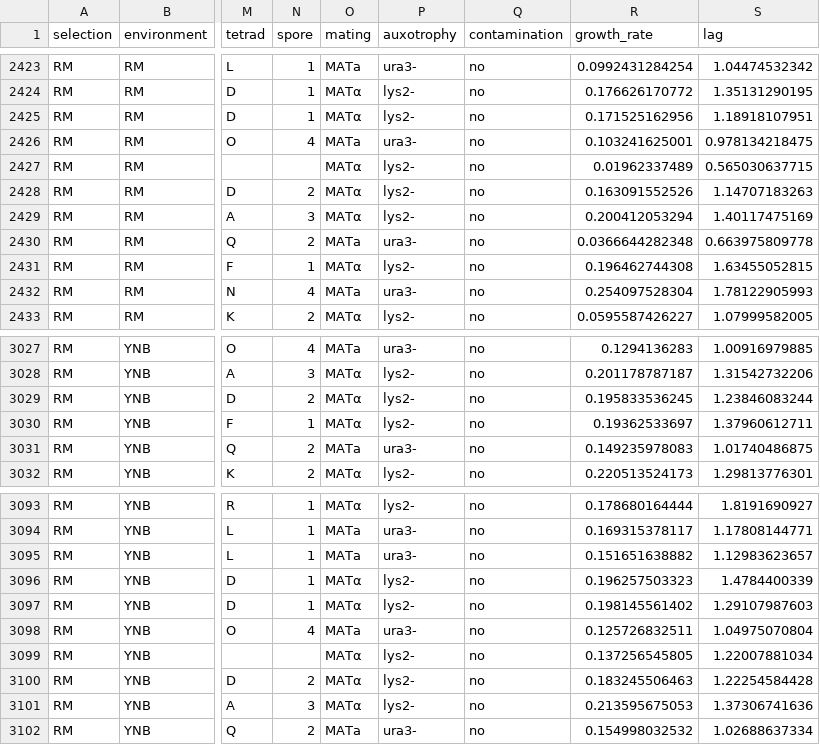
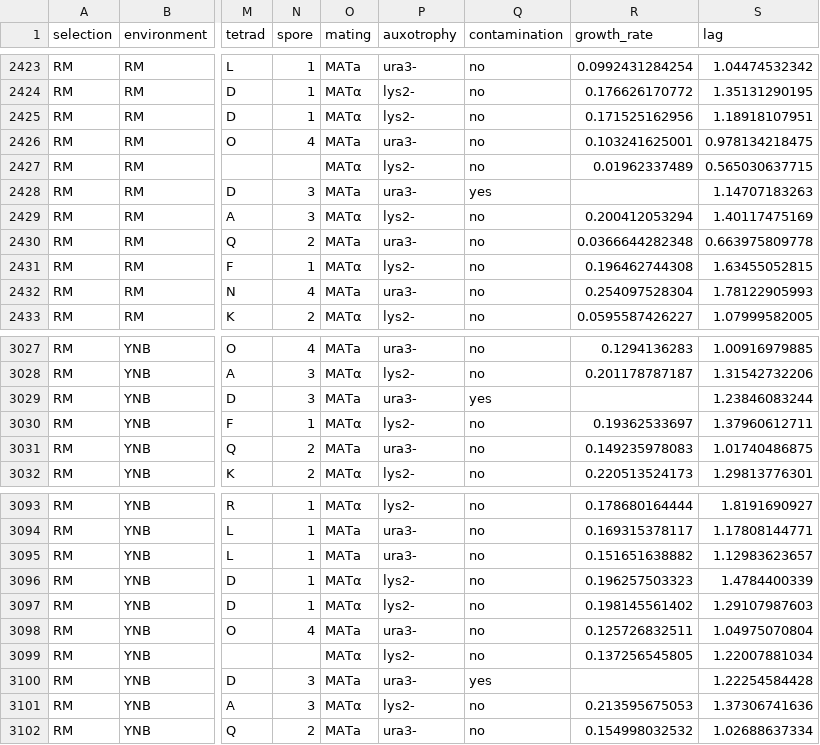
Before and after one commit to ivazquez/clonal-heterogeneity, a CSV file: data/pheno/genetic-cross/pheno_spores_abs.csv, drawn as a sheet; only a part is shown, gaps mark what is left out; the diff covers the shown part only; the diff names each change by its address in the sheet, - before the commit and + after, or states it on an @@ line.

```diff
--- a/data/pheno/genetic-cross/pheno_spores_abs.csv
+++ b/data/pheno/genetic-cross/pheno_spores_abs.csv
-N2428 (spore): 2
+N2428 (spore): 3
-O2428 (mating): MATα
+O2428 (mating): MATa
-P2428 (auxotrophy): lys2-
+P2428 (auxotrophy): ura3-
-Q2428 (contamination): no
+Q2428 (contamination): yes
-R2428 (growth_rate): 0.163091552526
+R2428 (growth_rate): (empty)
-N3029 (spore): 2
+N3029 (spore): 3
-O3029 (mating): MATα
+O3029 (mating): MATa
-P3029 (auxotrophy): lys2-
+P3029 (auxotrophy): ura3-
-Q3029 (contamination): no
+Q3029 (contamination): yes
-R3029 (growth_rate): 0.195833536245
+R3029 (growth_rate): (empty)
-N3100 (spore): 2
+N3100 (spore): 3
-O3100 (mating): MATα
+O3100 (mating): MATa
-P3100 (auxotrophy): lys2-
+P3100 (auxotrophy): ura3-
-Q3100 (contamination): no
+Q3100 (contamination): yes
-R3100 (growth_rate): 0.183245506463
+R3100 (growth_rate): (empty)
```
Also changed, not shown: 45 edited cells elsewhere in this file, data/pheno/genetic-cross/pheno_spores_norm.csv, 4 other files.
